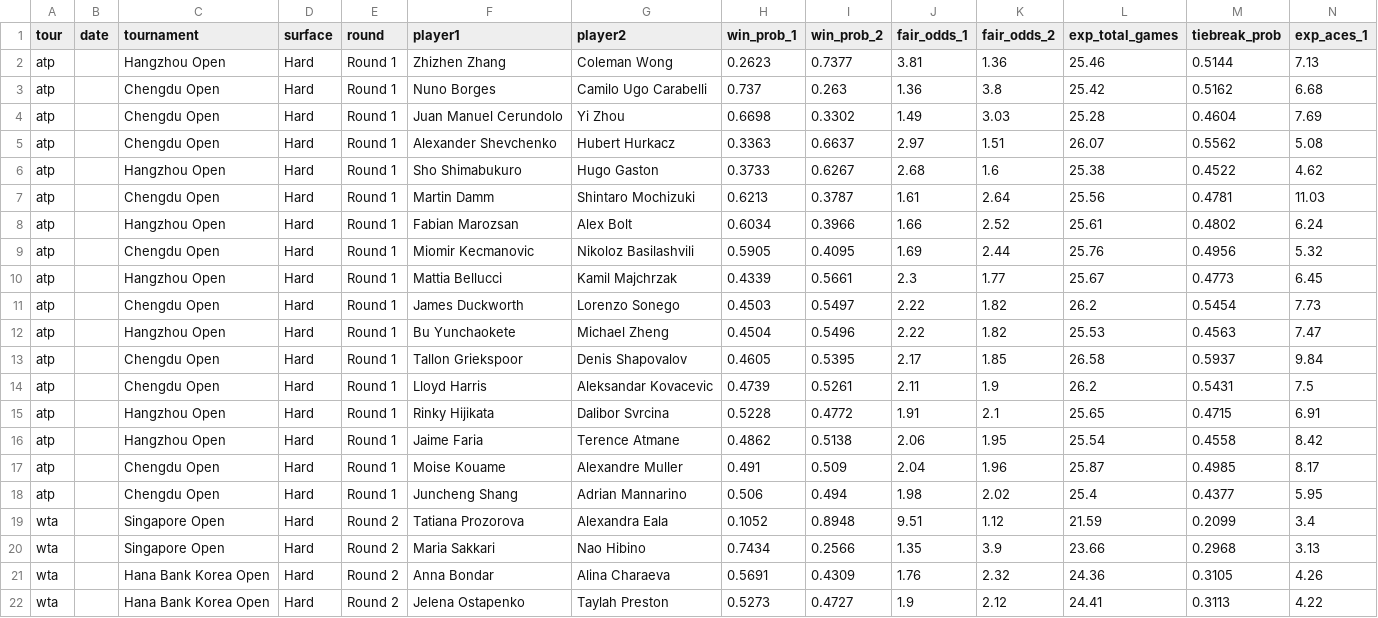
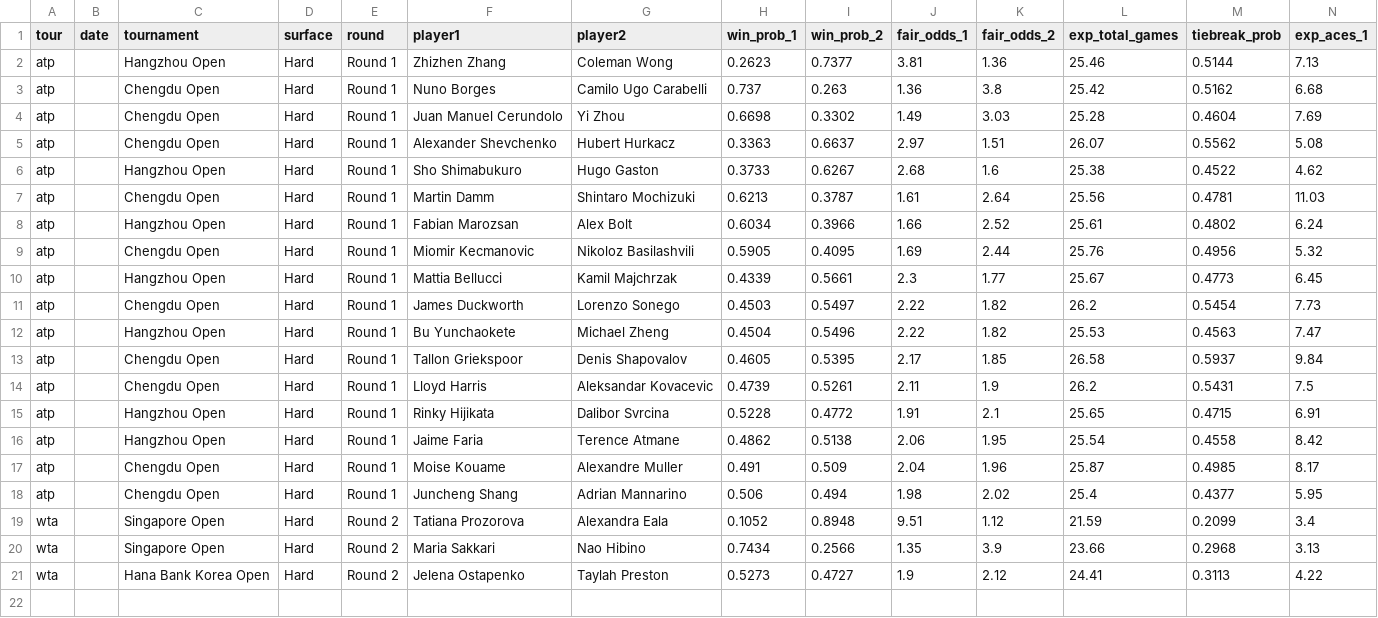
Before and after one commit to DanielTomaro13/Tennis-Modelling, a CSV file: reports/predictions.csv, drawn as a sheet; only a part is shown; rows hold the shown columns only; the diff names each change by its address in the sheet, - before the commit and + after, or states it on an @@ line.

```diff
--- a/reports/predictions.csv
+++ b/reports/predictions.csv
-row 21: wta |  | Hana Bank Korea Open | Hard | Round 2 | Anna Bondar | Alina Charaeva | 0.5691 | 0.4309 | 1.76 | 2.32 | 24.36 | 0.3105 | 4.26
```
Also changed, not shown: data/fixtures.csv, 2 other files.
